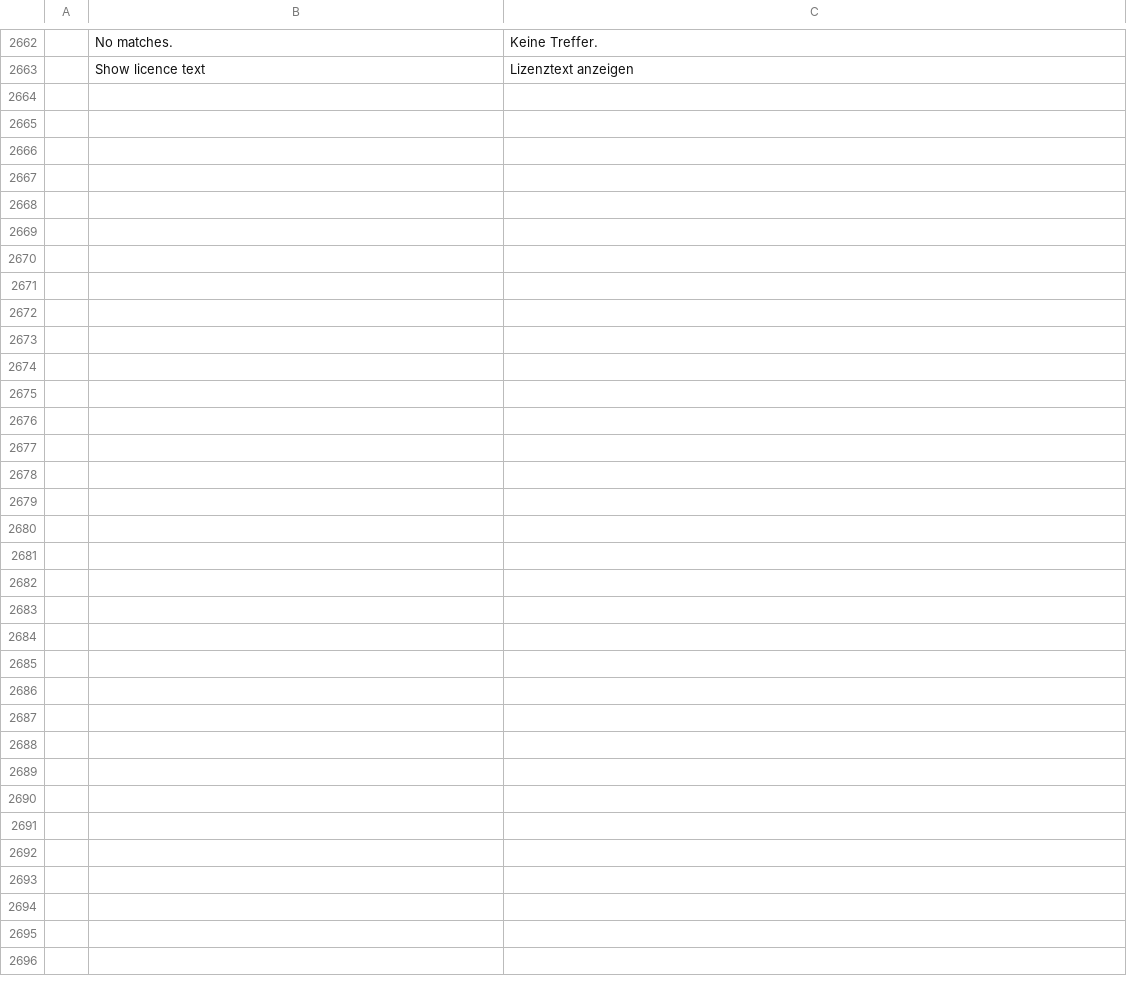
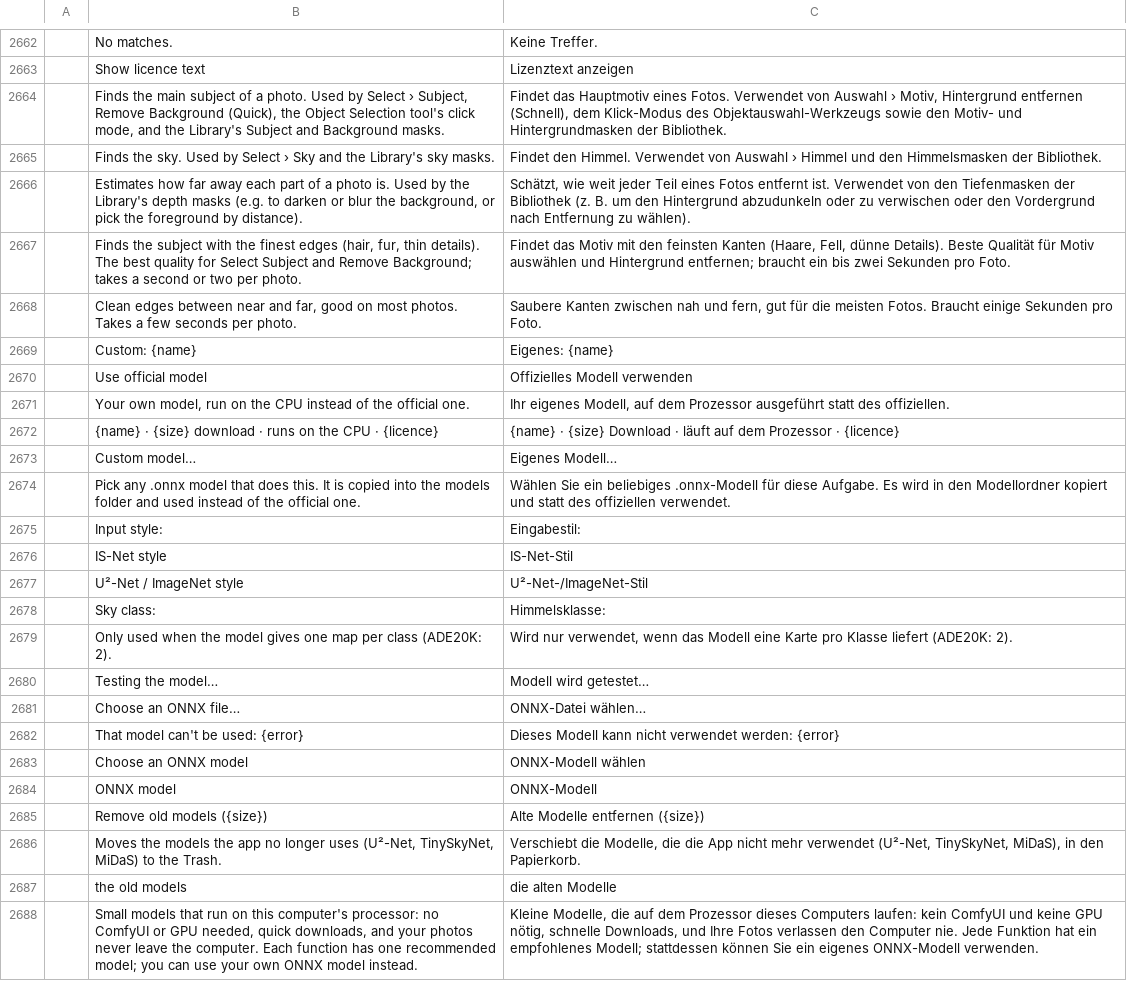
Before and after one commit to zdbosoxfan/local-image, a TSV file: crates/pc-ui-egui/src/i18n/de.tsv, drawn as a sheet; only a part is shown, gaps mark what is left out; the diff names each change by its address in the sheet, - before the commit and + after, or states it on an @@ line.

```diff
--- a/crates/pc-ui-egui/src/i18n/de.tsv
+++ b/crates/pc-ui-egui/src/i18n/de.tsv
+row 2664:  | Finds the main subject of a photo. Used by Select › Subject, Remove Background (Quick), the Object Selection tool's click mode, and the Library's Subject and Background masks. | Findet das Hauptmotiv eines Fotos. Verwendet von Auswahl › Motiv, Hintergrund entfernen (Schnell), dem Klick-Modus des Objektauswahl-Werkzeugs sowie den Motiv- und Hintergrundmasken der Bibliothek.
+row 2665:  | Finds the sky. Used by Select › Sky and the Library's sky masks. | Findet den Himmel. Verwendet von Auswahl › Himmel und den Himmelsmasken der Bibliothek.
+row 2666:  | Estimates how far away each part of a photo is. Used by the Library's depth masks (e.g. to darken or blur the background, or pick the foreground by distance). | Schätzt, wie weit jeder Teil eines Fotos entfernt ist. Verwendet von den Tiefenmasken der Bibliothek (z. B. um den Hintergrund abzudunkeln oder zu verwischen oder den Vordergrund nach Entfernung zu wählen).
+row 2667:  | Finds the subject with the finest edges (hair, fur, thin details). The best quality for Select Subject and Remove Background; takes a second or two per photo. | Findet das Motiv mit den feinsten Kanten (Haare, Fell, dünne Details). Beste Qualität für Motiv auswählen und Hintergrund entfernen; braucht ein bis zwei Sekunden pro Foto.
+row 2668:  | Clean edges between near and far, good on most photos. Takes a few seconds per photo. | Saubere Kanten zwischen nah und fern, gut für die meisten Fotos. Braucht einige Sekunden pro Foto.
+row 2669:  | Custom: {name} | Eigenes: {name}
+row 2670:  | Use official model | Offizielles Modell verwenden
+row 2671:  | Your own model, run on the CPU instead of the official one. | Ihr eigenes Modell, auf dem Prozessor ausgeführt statt des offiziellen.
+row 2672:  | {name} · {size} download · runs on the CPU · {licence} | {name} · {size} Download · läuft auf dem Prozessor · {licence}
+row 2673:  | Custom model… | Eigenes Modell…
+row 2674:  | Pick any .onnx model that does this. It is copied into the models folder and used instead of the official one. | Wählen Sie ein beliebiges .onnx-Modell für diese Aufgabe. Es wird in den Modellordner kopiert und statt des offiziellen verwendet.
+row 2675:  | Input style: | Eingabestil:
+row 2676:  | IS-Net style | IS-Net-Stil
+row 2677:  | U²-Net / ImageNet style | U²-Net-/ImageNet-Stil
+row 2678:  | Sky class: | Himmelsklasse:
+row 2679:  | Only used when the model gives one map per class (ADE20K: 2). | Wird nur verwendet, wenn das Modell eine Karte pro Klasse liefert (ADE20K: 2).
+row 2680:  | Testing the model… | Modell wird getestet…
+row 2681:  | Choose an ONNX file… | ONNX-Datei wählen…
+row 2682:  | That model can't be used: {error} | Dieses Modell kann nicht verwendet werden: {error}
+row 2683:  | Choose an ONNX model | ONNX-Modell wählen
+row 2684:  | ONNX model | ONNX-Modell
+row 2685:  | Remove old models ({size}) | Alte Modelle entfernen ({size})
+row 2686:  | Moves the models the app no longer uses (U²-Net, TinySkyNet, MiDaS) to the Trash. | Verschiebt die Modelle, die die App nicht mehr verwendet (U²-Net, TinySkyNet, MiDaS), in den Papierkorb.
+row 2687:  | the old models | die alten Modelle
+row 2688:  | Small models that run on this computer's processor: no ComfyUI or GPU needed, quick downloads, and your photos never leave the computer. Each function has one recommended model; you can use your own ONNX model instead. | Kleine Modelle, die auf dem Prozessor dieses Computers laufen: kein ComfyUI und keine GPU nötig, schnelle Downloads, und Ihre Fotos verlassen den Computer nie. Jede Funktion hat ein empfohlenes Modell; stattdessen können Sie ein eigenes ONNX-Modell verwenden.
```
Also changed, not shown: crates/pc-ui-egui/src/i18n/fr.tsv, crates/pc-ui-egui/src/i18n/it.tsv, 19 other files.
